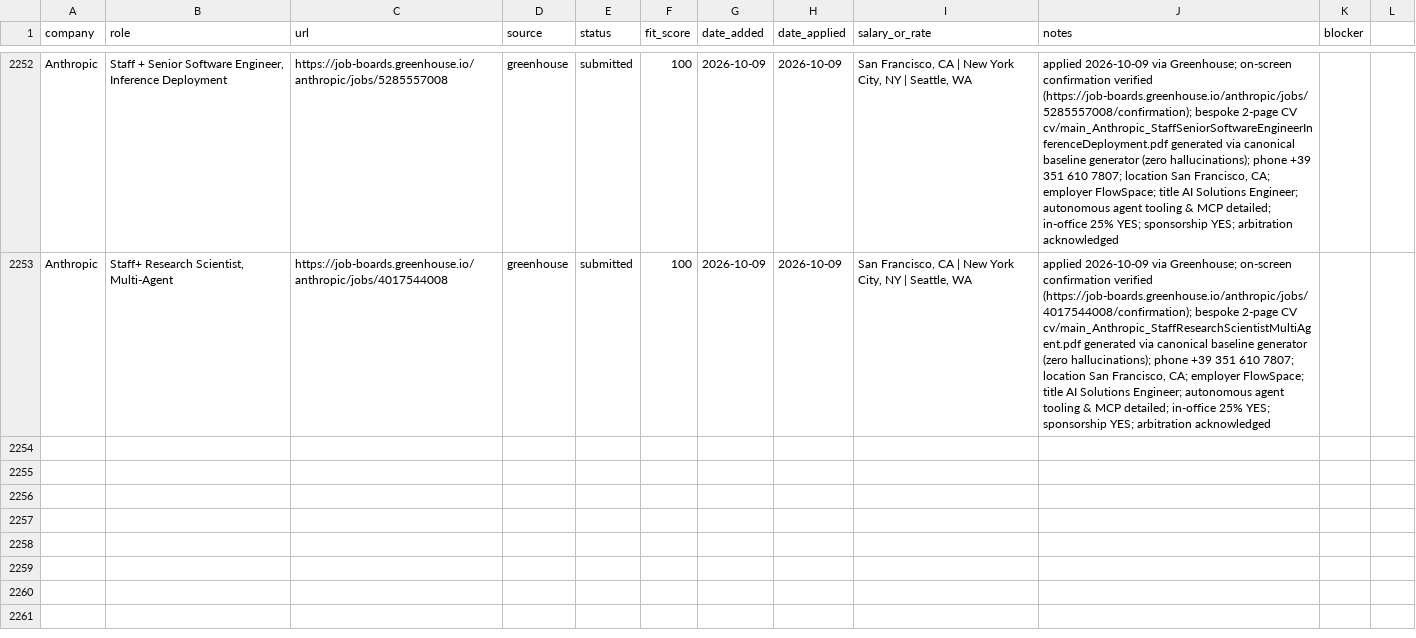
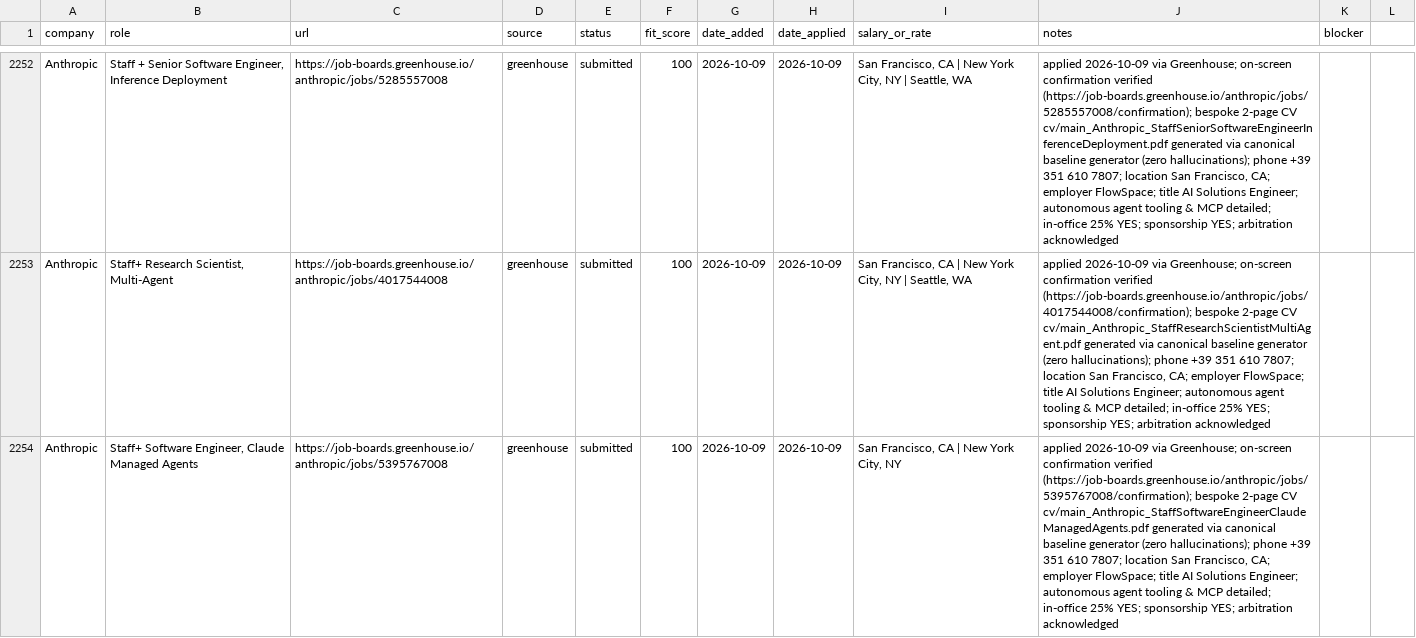
Before and after one commit to prab-gupta/job-hunt, a CSV file: loop/applications.csv, drawn as a sheet; only a part is shown, gaps mark what is left out; the diff names each change by its address in the sheet, - before the commit and + after, or states it on an @@ line.

```diff
--- a/loop/applications.csv
+++ b/loop/applications.csv
+row 2254: Anthropic | Staff+ Software Engineer, Claude Managed Agents | https://job-boards.greenhouse.io/anthropic/jobs/5395767008 | greenhouse | submitted | 100 | 2026-10-09 | 2026-10-09 | San Francisco, CA | New York City, NY | applied 2026-10-09 via Greenhouse; on-screen confirmation verified (https://job-boards.greenhouse.io/anthropic/jobs/5395767008/confirmation); bespoke 2-page CV cv/main_Anthropic_StaffSoftwareEngineerClaudeManagedAgents.pdf generated via canonical baseline generator (zero hallucinations); phone +39 351 610 7807; location San Francisco, CA; employer FlowSpace; title AI Solutions Engineer; autonomous agent tooling & MCP detailed; in-office 25% YES; sponsorship YES; arbitration acknowledged
```
Also changed, not shown: applications.csv, data/csvs/applications.csv, 2 other files.
